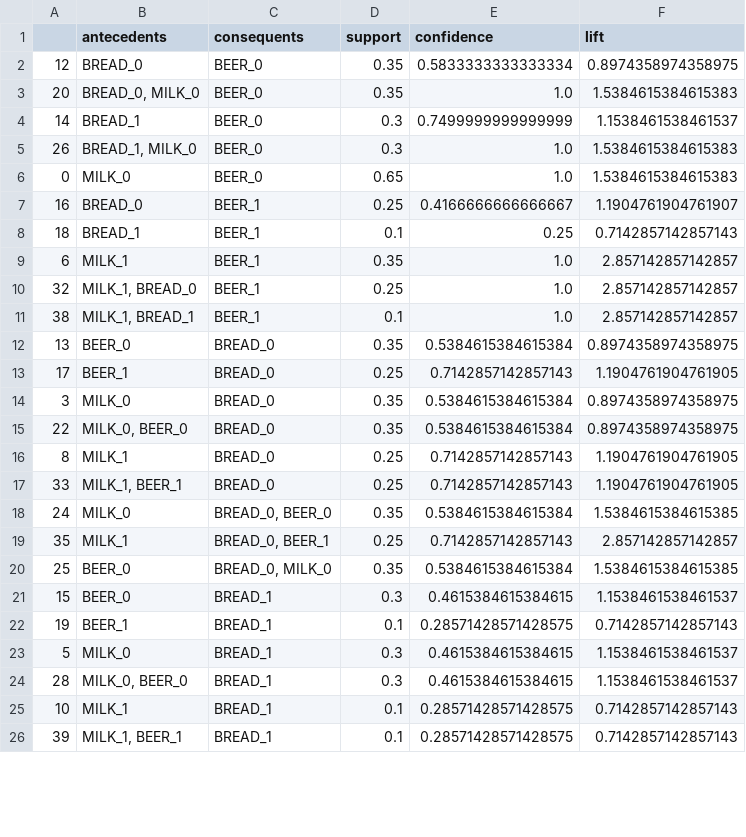
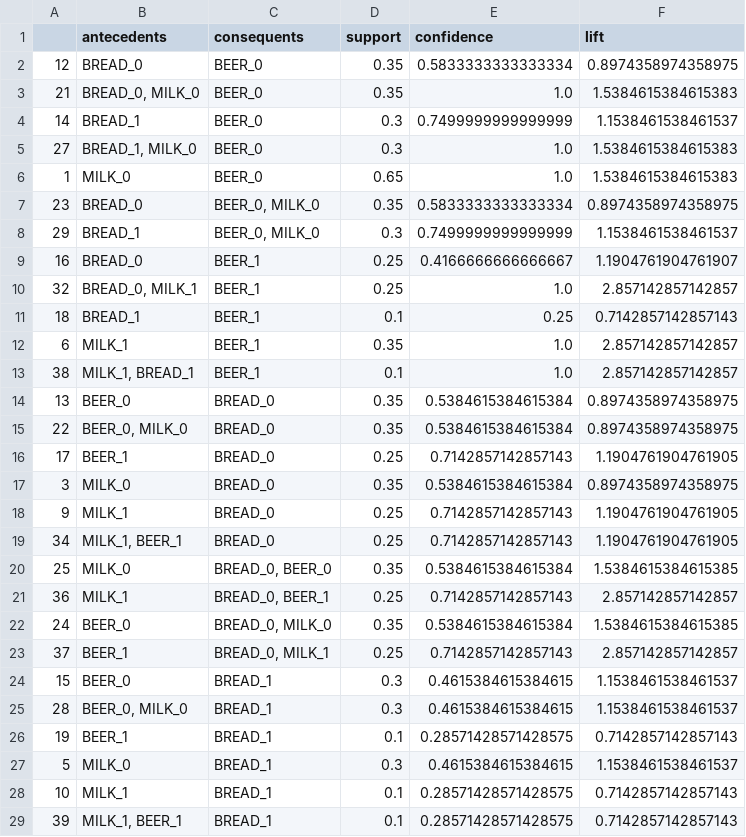
Before and after one commit to tmlrnc/axn_ml_2, a CSV file: axn/ml/market_basket_analysis/test_data/MBA_IN_TEST3_zero_ohe_cut_mba.csv, drawn as a sheet; only a part is shown; the diff covers the shown part only.

```diff
--- a/axn/ml/market_basket_analysis/test_data/MBA_IN_TEST3_zero_ohe_cut_mba.csv
+++ b/axn/ml/market_basket_analysis/test_data/MBA_IN_TEST3_zero_ohe_cut_mba.csv
@@ -2,24 +2,27 @@
 12,BREAD_0,BEER_0,0.35,0.5833333333333334,0.8974358974358975
-20,"BREAD_0, MILK_0",BEER_0,0.35,1.0,1.5384615384615383
+21,"BREAD_0, MILK_0",BEER_0,0.35,1.0,1.5384615384615383
 14,BREAD_1,BEER_0,0.3,0.7499999999999999,1.1538461538461537
-26,"BREAD_1, MILK_0",BEER_0,0.3,1.0,1.5384615384615383
-0,MILK_0,BEER_0,0.65,1.0,1.5384615384615383
+27,"BREAD_1, MILK_0",BEER_0,0.3,1.0,1.5384615384615383
+1,MILK_0,BEER_0,0.65,1.0,1.5384615384615383
+23,BREAD_0,"BEER_0, MILK_0",0.35,0.5833333333333334,0.8974358974358975
+29,BREAD_1,"BEER_0, MILK_0",0.3,0.7499999999999999,1.1538461538461537
 16,BREAD_0,BEER_1,0.25,0.4166666666666667,1.1904761904761907
+32,"BREAD_0, MILK_1",BEER_1,0.25,1.0,2.857142857142857
 18,BREAD_1,BEER_1,0.1,0.25,0.7142857142857143
 6,MILK_1,BEER_1,0.35,1.0,2.857142857142857
-32,"MILK_1, BREAD_0",BEER_1,0.25,1.0,2.857142857142857
 38,"MILK_1, BREAD_1",BEER_1,0.1,1.0,2.857142857142857
 13,BEER_0,BREAD_0,0.35,0.5384615384615384,0.8974358974358975
+22,"BEER_0, MILK_0",BREAD_0,0.35,0.5384615384615384,0.8974358974358975
 17,BEER_1,BREAD_0,0.25,0.7142857142857143,1.1904761904761905
 3,MILK_0,BREAD_0,0.35,0.5384615384615384,0.8974358974358975
-22,"MILK_0, BEER_0",BREAD_0,0.35,0.5384615384615384,0.8974358974358975
-8,MILK_1,BREAD_0,0.25,0.7142857142857143,1.1904761904761905
-33,"MILK_1, BEER_1",BREAD_0,0.25,0.7142857142857143,1.1904761904761905
-24,MILK_0,"BREAD_0, BEER_0",0.35,0.5384615384615384,1.5384615384615385
-35,MILK_1,"BREAD_0, BEER_1",0.25,0.7142857142857143,2.857142857142857
-25,BEER_0,"BREAD_0, MILK_0",0.35,0.5384615384615384,1.5384615384615385
+9,MILK_1,BREAD_0,0.25,0.7142857142857143,1.1904761904761905
+34,"MILK_1, BEER_1",BREAD_0,0.25,0.7142857142857143,1.1904761904761905
+25,MILK_0,"BREAD_0, BEER_0",0.35,0.5384615384615384,1.5384615384615385
+36,MILK_1,"BREAD_0, BEER_1",0.25,0.7142857142857143,2.857142857142857
+24,BEER_0,"BREAD_0, MILK_0",0.35,0.5384615384615384,1.5384615384615385
+37,BEER_1,"BREAD_0, MILK_1",0.25,0.7142857142857143,2.857142857142857
 15,BEER_0,BREAD_1,0.3,0.4615384615384615,1.1538461538461537
+28,"BEER_0, MILK_0",BREAD_1,0.3,0.4615384615384615,1.1538461538461537
 19,BEER_1,BREAD_1,0.1,0.28571428571428575,0.7142857142857143
 5,MILK_0,BREAD_1,0.3,0.4615384615384615,1.1538461538461537
-28,"MILK_0, BEER_0",BREAD_1,0.3,0.4615384615384615,1.1538461538461537
 10,MILK_1,BREAD_1,0.1,0.28571428571428575,0.7142857142857143
```
Also changed, not shown: 3 removed rows and 8 edited cells elsewhere in this file, axn/ml/market_basket_analysis/test_data/MBA_IN_TEST1_zero_ohe_cut_mba.csv, axn/ml/market_basket_analysis/test_data/MBA_IN_TEST2_OUT.csv, 10 other files.
